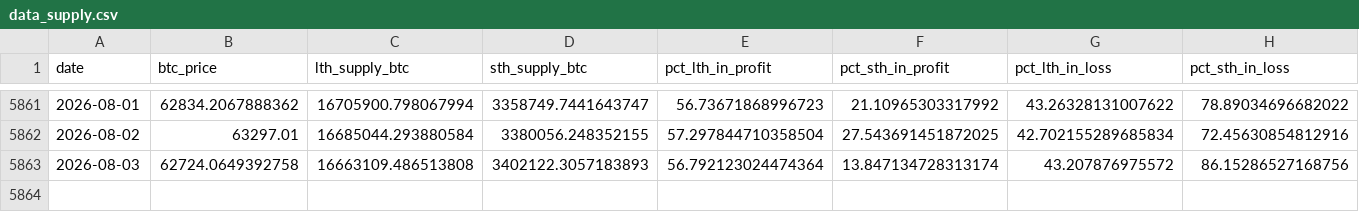
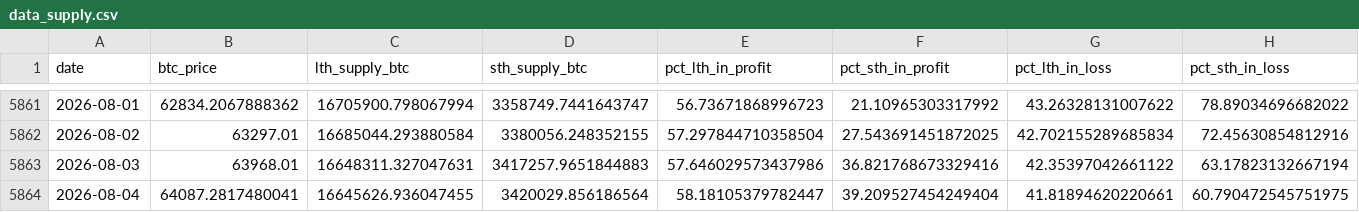
Before and after one commit to yudiyanto88/Onchain-Dashboard, a CSV file: data_supply.csv, drawn as a sheet; only a part is shown, gaps mark what is left out; rows hold the shown columns only; the diff covers the shown part only; the diff names each change by its address in the sheet, - before the commit and + after, or states it on an @@ line.

```diff
--- a/data_supply.csv
+++ b/data_supply.csv
-B5863 (btc_price): 62724.0649392758
+B5863 (btc_price): 63968.01
-C5863 (lth_supply_btc): 16663109.486513808
+C5863 (lth_supply_btc): 16648311.327047631
-D5863 (sth_supply_btc): 3402122.3057183893
+D5863 (sth_supply_btc): 3417257.9651844883
-E5863 (pct_lth_in_profit): 56.792123024474364
+E5863 (pct_lth_in_profit): 57.646029573437986
-F5863 (pct_sth_in_profit): 13.847134728313174
+F5863 (pct_sth_in_profit): 36.821768673329416
-G5863 (pct_lth_in_loss): 43.207876975572
+G5863 (pct_lth_in_loss): 42.35397042661122
-H5863 (pct_sth_in_loss): 86.15286527168756
+H5863 (pct_sth_in_loss): 63.17823132667194
+row 5864: 2026-08-04 | 64087.2817480041 | 16645626.936047455 | 3420029.856186564 | 58.18105379782447 | 39.209527454249404 | 41.81894620220661 | 60.790472545751975
```
Also changed, not shown: 2 edited cells elsewhere in this file, data_cdd.csv, data_momentum.csv, 13 other files.
